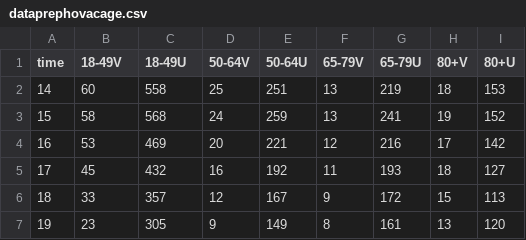
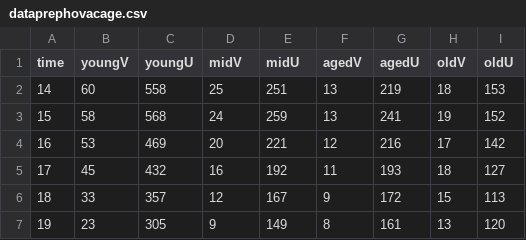
Before and after one commit to Jasper472/davfall2021gr9, a CSV file: dataprephovacage.csv, drawn as a sheet; only a part is shown.

Commit message:
Update dataprephovacage.csv

```diff
--- a/dataprephovacage.csv
+++ b/dataprephovacage.csv
@@ -1,2 +1,2 @@
-time,18-49V,18-49U,50-64V,50-64U,65-79V,65-79U,80+V,80+U
+time,youngV,youngU,midV,midU,agedV,agedU,oldV,oldU
 14,60,558,25,251,13,219,18,153
```
